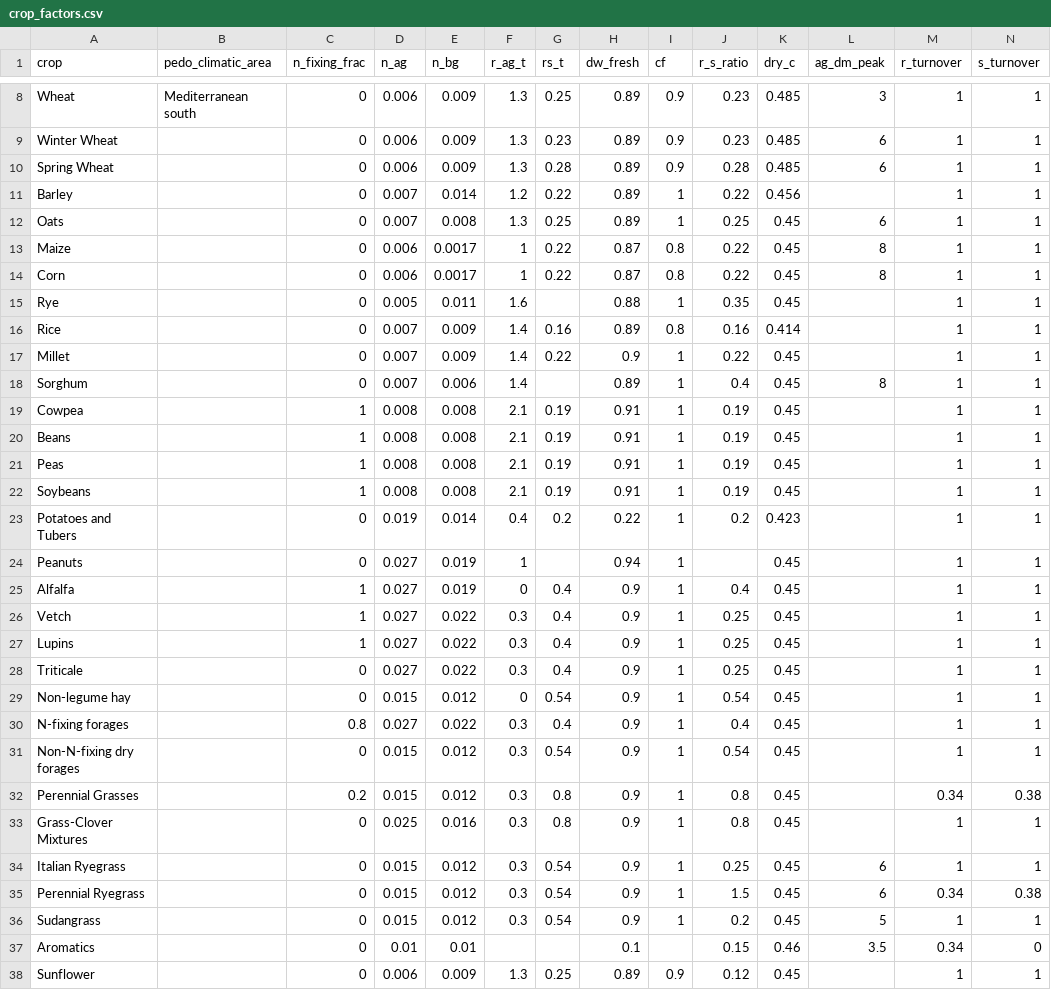
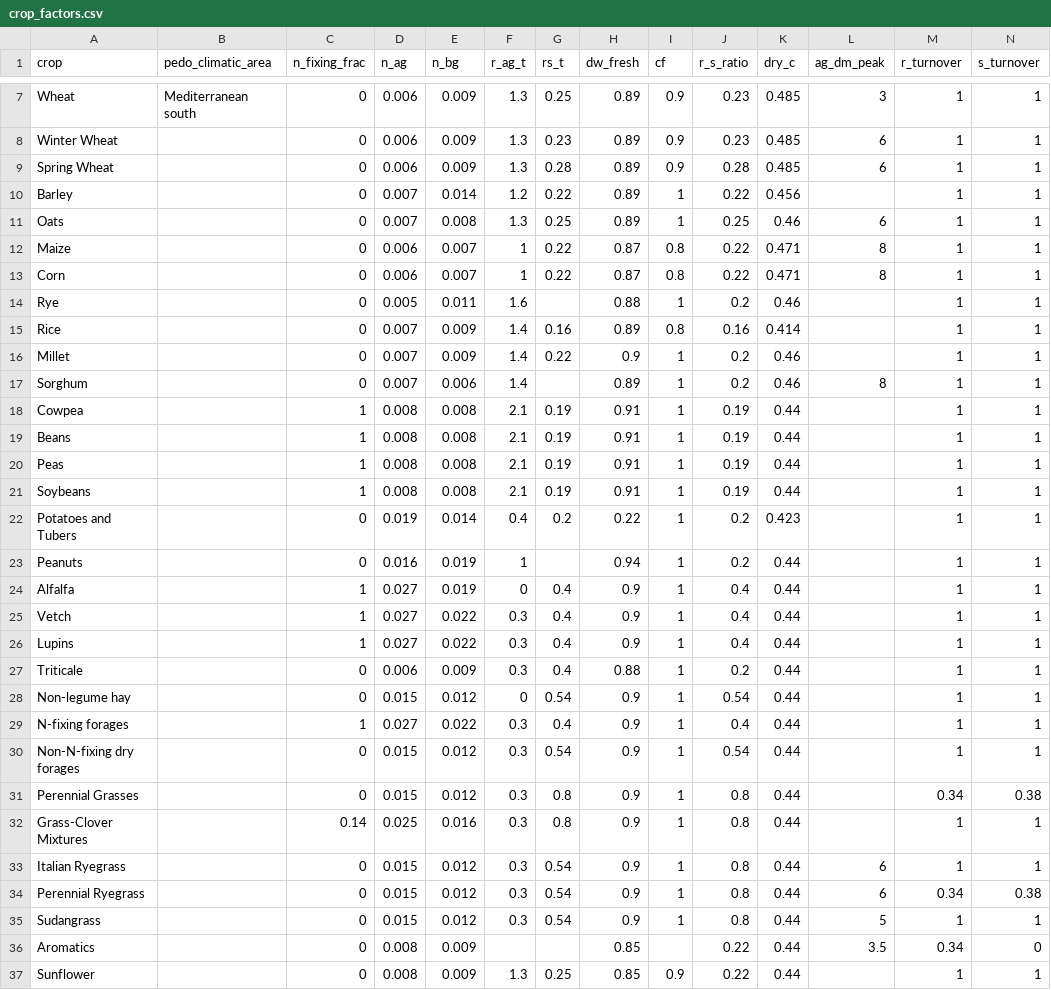
Before and after one commit to climatefarmers/farm-carbon-model-R, a CSV file: data/crop_factors.csv, drawn as a sheet; only a part is shown, gaps mark what is left out; the diff covers the shown part only.

```diff
--- a/data/crop_factors.csv
+++ b/data/crop_factors.csv
@@ -11,28 +10,28 @@ Spring Wheat,,0,0.006,0.009,1.3,0.28,0.89,0.9,0.28,0.485,6,1,1
 Barley,,0,0.007,0.014,1.2,0.22,0.89,1,0.22,0.456,,1,1
-Oats,,0,0.007,0.008,1.3,0.25,0.89,1,0.25,0.45,6,1,1
-Maize,,0,0.006,0.0017,1,0.22,0.87,0.8,0.22,0.45,8,1,1
-Corn,,0,0.006,0.0017,1,0.22,0.87,0.8,0.22,0.45,8,1,1
-Rye,,0,0.005,0.011,1.6,,0.88,1,0.35,0.45,,1,1
+Oats,,0,0.007,0.008,1.3,0.25,0.89,1,0.25,0.46,6,1,1
+Maize,,0,0.006,0.007,1,0.22,0.87,0.8,0.22,0.471,8,1,1
+Corn,,0,0.006,0.007,1,0.22,0.87,0.8,0.22,0.471,8,1,1
+Rye,,0,0.005,0.011,1.6,,0.88,1,0.2,0.46,,1,1
 Rice,,0,0.007,0.009,1.4,0.16,0.89,0.8,0.16,0.414,,1,1
-Millet,,0,0.007,0.009,1.4,0.22,0.9,1,0.22,0.45,,1,1
-Sorghum,,0,0.007,0.006,1.4,,0.89,1,0.4,0.45,8,1,1
-Cowpea,,1,0.008,0.008,2.1,0.19,0.91,1,0.19,0.45,,1,1
-Beans,,1,0.008,0.008,2.1,0.19,0.91,1,0.19,0.45,,1,1
-Peas,,1,0.008,0.008,2.1,0.19,0.91,1,0.19,0.45,,1,1
-Soybeans,,1,0.008,0.008,2.1,0.19,0.91,1,0.19,0.45,,1,1
+Millet,,0,0.007,0.009,1.4,0.22,0.9,1,0.2,0.46,,1,1
+Sorghum,,0,0.007,0.006,1.4,,0.89,1,0.2,0.46,8,1,1
+Cowpea,,1,0.008,0.008,2.1,0.19,0.91,1,0.19,0.44,,1,1
+Beans,,1,0.008,0.008,2.1,0.19,0.91,1,0.19,0.44,,1,1
+Peas,,1,0.008,0.008,2.1,0.19,0.91,1,0.19,0.44,,1,1
+Soybeans,,1,0.008,0.008,2.1,0.19,0.91,1,0.19,0.44,,1,1
 Potatoes and Tubers,,0,0.019,0.014,0.4,0.2,0.22,1,0.2,0.423,,1,1
-Peanuts,,0,0.027,0.019,1,,0.94,1,,0.45,,1,1
-Alfalfa,,1,0.027,0.019,0,0.4,0.9,1,0.4,0.45,,1,1
-Vetch,,1,0.027,0.022,0.3,0.4,0.9,1,0.25,0.45,,1,1
-Lupins,,1,0.027,0.022,0.3,0.4,0.9,1,0.25,0.45,,1,1
-Triticale,,0,0.027,0.022,0.3,0.4,0.9,1,0.25,0.45,,1,1
-Non-legume hay,,0,0.015,0.012,0,0.54,0.9,1,0.54,0.45,,1,1
-N-fixing forages,,0.8,0.027,0.022,0.3,0.4,0.9,1,0.4,0.45,,1,1
-Non-N-fixing dry forages,,0,0.015,0.012,0.3,0.54,0.9,1,0.54,0.45,,1,1
-Perennial Grasses,,0.2,0.015,0.012,0.3,0.8,0.9,1,0.8,0.45,,0.34,0.38
-Grass-Clover Mixtures,,0,0.025,0.016,0.3,0.8,0.9,1,0.8,0.45,,1,1
-Italian Ryegrass,,0,0.015,0.012,0.3,0.54,0.9,1,0.25,0.45,6,1,1
-Perennial Ryegrass,,0,0.015,0.012,0.3,0.54,0.9,1,1.5,0.45,6,0.34,0.38
-Sudangrass,,0,0.015,0.012,0.3,0.54,0.9,1,0.2,0.45,5,1,1
-Aromatics,,0,0.01,0.01,,,0.1,,0.15,0.46,3.5,0.34,0
-Sunflower,,0,0.006,0.009,1.3,0.25,0.89,0.9,0.12,0.45,,1,1
+Peanuts,,0,0.016,0.019,1,,0.94,1,0.2,0.44,,1,1
+Alfalfa,,1,0.027,0.019,0,0.4,0.9,1,0.4,0.44,,1,1
+Vetch,,1,0.027,0.022,0.3,0.4,0.9,1,0.4,0.44,,1,1
+Lupins,,1,0.027,0.022,0.3,0.4,0.9,1,0.4,0.44,,1,1
+Triticale,,0,0.006,0.009,0.3,0.4,0.88,1,0.2,0.44,,1,1
+Non-legume hay,,0,0.015,0.012,0,0.54,0.9,1,0.54,0.44,,1,1
+N-fixing forages,,1,0.027,0.022,0.3,0.4,0.9,1,0.4,0.44,,1,1
+Non-N-fixing dry forages,,0,0.015,0.012,0.3,0.54,0.9,1,0.54,0.44,,1,1
+Perennial Grasses,,0,0.015,0.012,0.3,0.8,0.9,1,0.8,0.44,,0.34,0.38
+Grass-Clover Mixtures,,0.14,0.025,0.016,0.3,0.8,0.9,1,0.8,0.44,,1,1
+Italian Ryegrass,,0,0.015,0.012,0.3,0.54,0.9,1,0.8,0.44,6,1,1
+Perennial Ryegrass,,0,0.015,0.012,0.3,0.54,0.9,1,0.8,0.44,6,0.34,0.38
+Sudangrass,,0,0.015,0.012,0.3,0.54,0.9,1,0.8,0.44,5,1,1
+Aromatics,,0,0.008,0.009,,,0.85,,0.22,0.44,3.5,0.34,0
+Sunflower,,0,0.008,0.009,1.3,0.25,0.85,0.9,0.22,0.44,,1,1
```
Also changed, not shown: 1 added row, 1 removed row and 15 edited cells elsewhere in this file, data/carbon_share_manure.csv, 2 other files.
